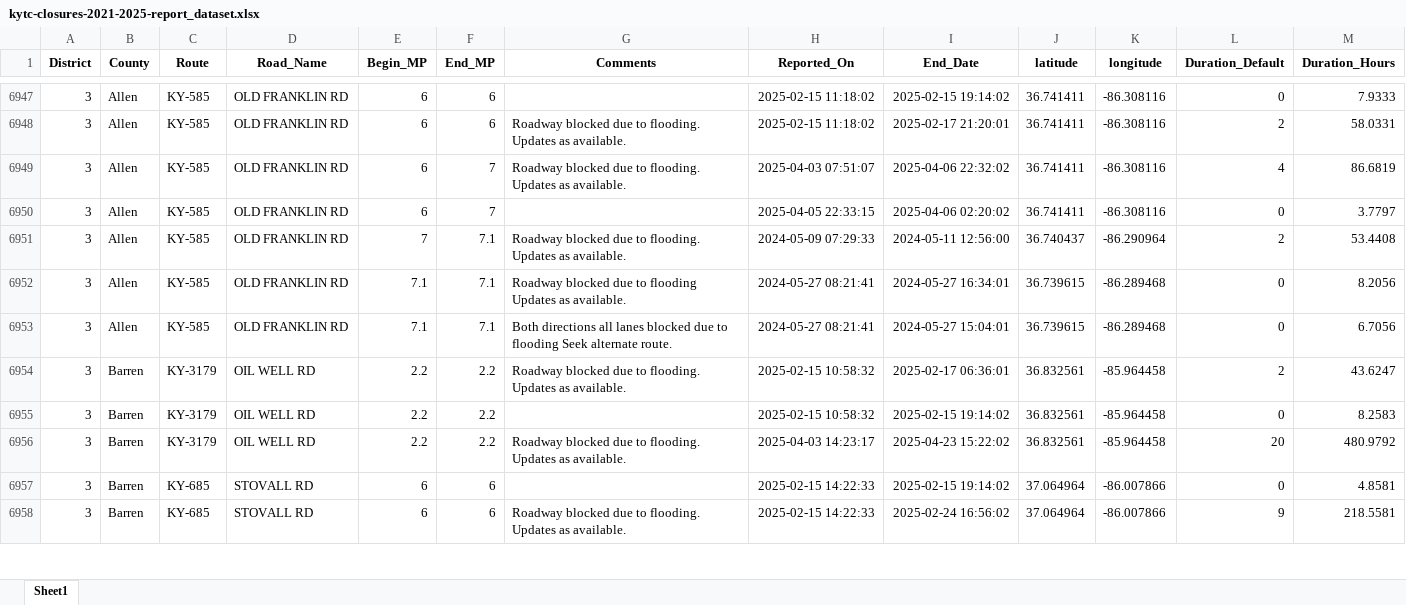
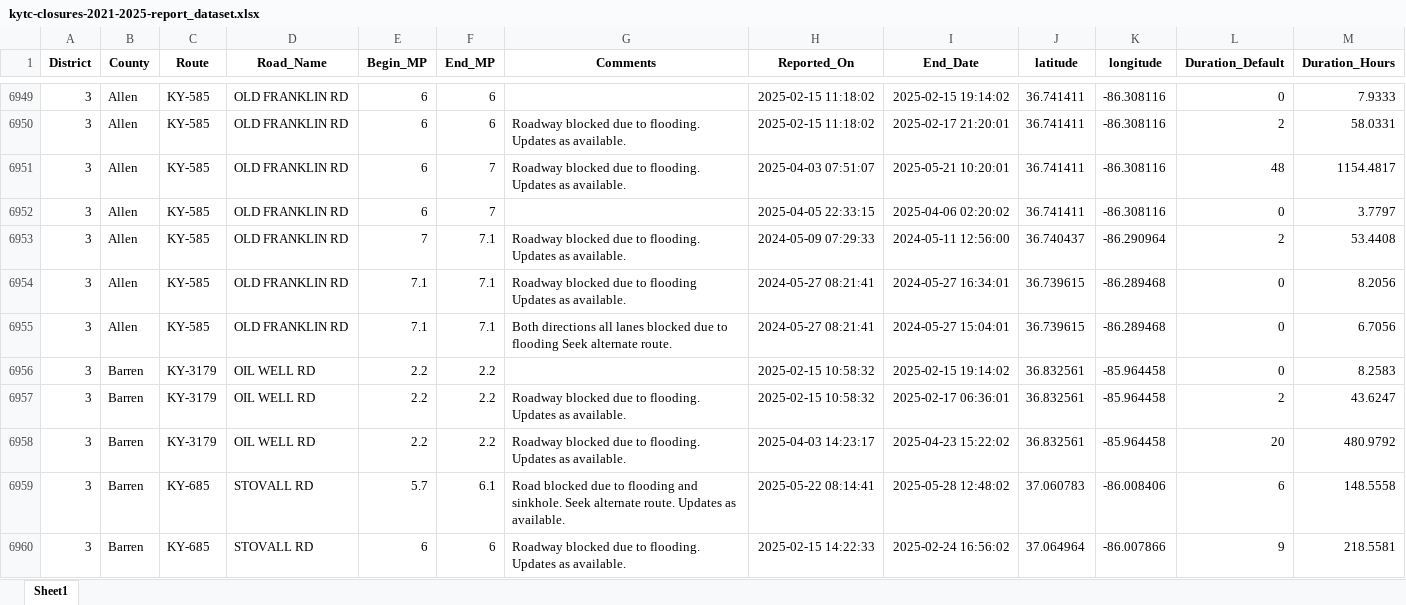
Before and after one commit to chrislambert-ky/analysis-ky-roadclosures, an Excel workbook: data-reportready/kytc-closures-2021-2025-report_dataset.xlsx, sheet Sheet1, drawn as a sheet; only a part is shown, gaps mark what is left out; values as stored, in another font and other column widths than the file's, no borders; addresses are those after the commit; the diff covers the shown part only; the diff names each change by its address in the sheet, - before the commit and + after, or states it on an @@ line.

```diff
--- a/data-reportready/kytc-closures-2021-2025-report_dataset.xlsx (sheet Sheet1)
+++ b/data-reportready/kytc-closures-2021-2025-report_dataset.xlsx (sheet Sheet1)
-I6951 (End_Date): 2025-04-06 22:32:02
+I6951 (End_Date): 2025-05-21 10:20:01
-L6951 (Duration_Default): 4
+L6951 (Duration_Default): 48
-M6951 (Duration_Hours): 86.6819
+M6951 (Duration_Hours): 1154.4817
@@ row 6954 moved to row 6957: 3 @@
-E6959 (Begin_MP): 6
+E6959 (Begin_MP): 5.7
-F6959 (End_MP): 6
+F6959 (End_MP): 6.1
-G6959 (Comments): (empty)
+G6959 (Comments): Road blocked due to flooding and sinkhole. Seek alternate route. Updates as available.
-H6959 (Reported_On): 2025-02-15 14:22:33
+H6959 (Reported_On): 2025-05-22 08:14:41
-I6959 (End_Date): 2025-02-15 19:14:02
+I6959 (End_Date): 2025-05-28 12:48:02
-J6959 (latitude): 37.064964
+J6959 (latitude): 37.060783
-K6959 (longitude): -86.007866
+K6959 (longitude): -86.008406
-L6959 (Duration_Default): 0
+L6959 (Duration_Default): 6
-M6959 (Duration_Hours): 4.8581
+M6959 (Duration_Hours): 148.5558
```
Also changed, not shown: 23 added rows, 9 removed rows, 451 moved rows and 76 edited cells elsewhere in this sheet, 11 other files.
